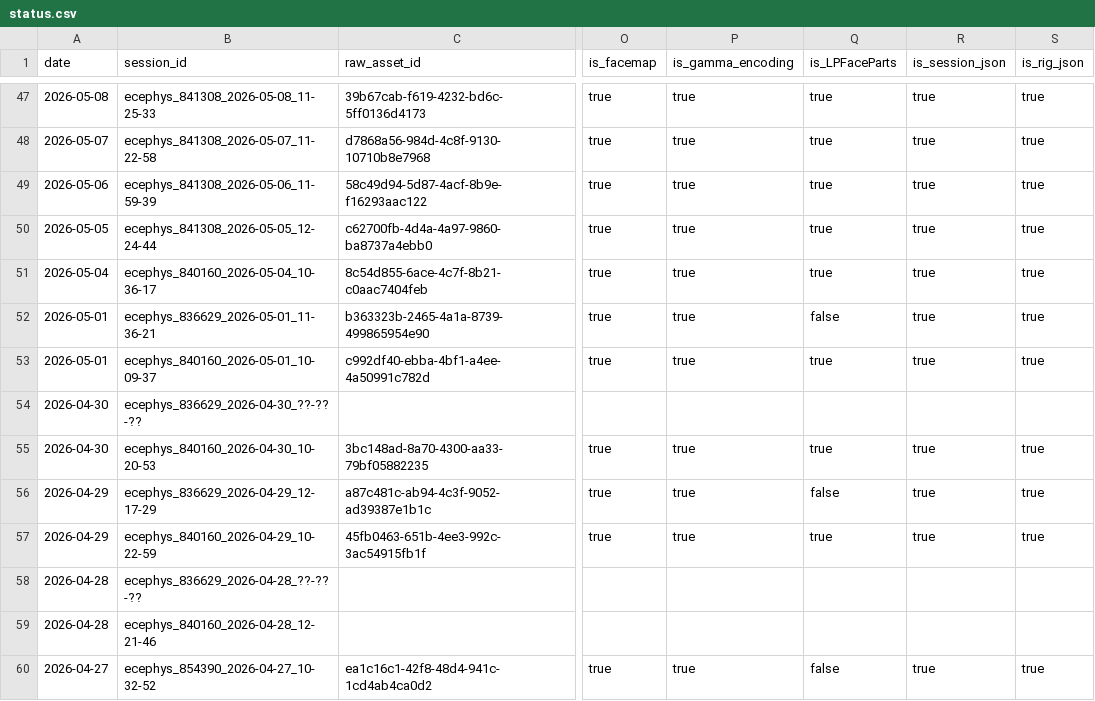
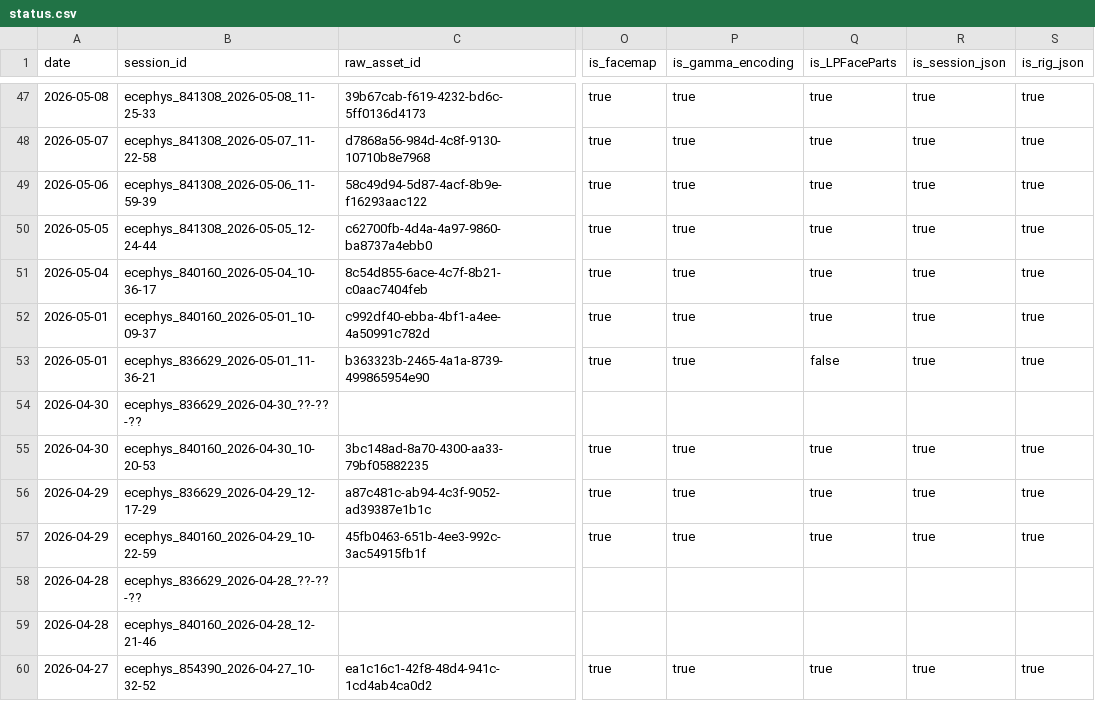
Before and after one commit to AllenInstitute/npc_lims, a CSV file: tables/status.csv, drawn as a sheet; only a part is shown, gaps mark what is left out; the diff covers the shown part only; the diff names each change by its address in the sheet, - before the commit and + after, or states it on an @@ line.

```diff
--- a/tables/status.csv
+++ b/tables/status.csv
@@ row 53 moved to row 52: 2026-05-01 @@
-Q56 (is_LPFaceParts): false
+Q56 (is_LPFaceParts): true
-Q60 (is_LPFaceParts): false
+Q60 (is_LPFaceParts): true
```
Also changed, not shown: 3 added rows, 3 removed rows, 3 moved rows and 5 edited cells elsewhere in this file, 1 other file.
